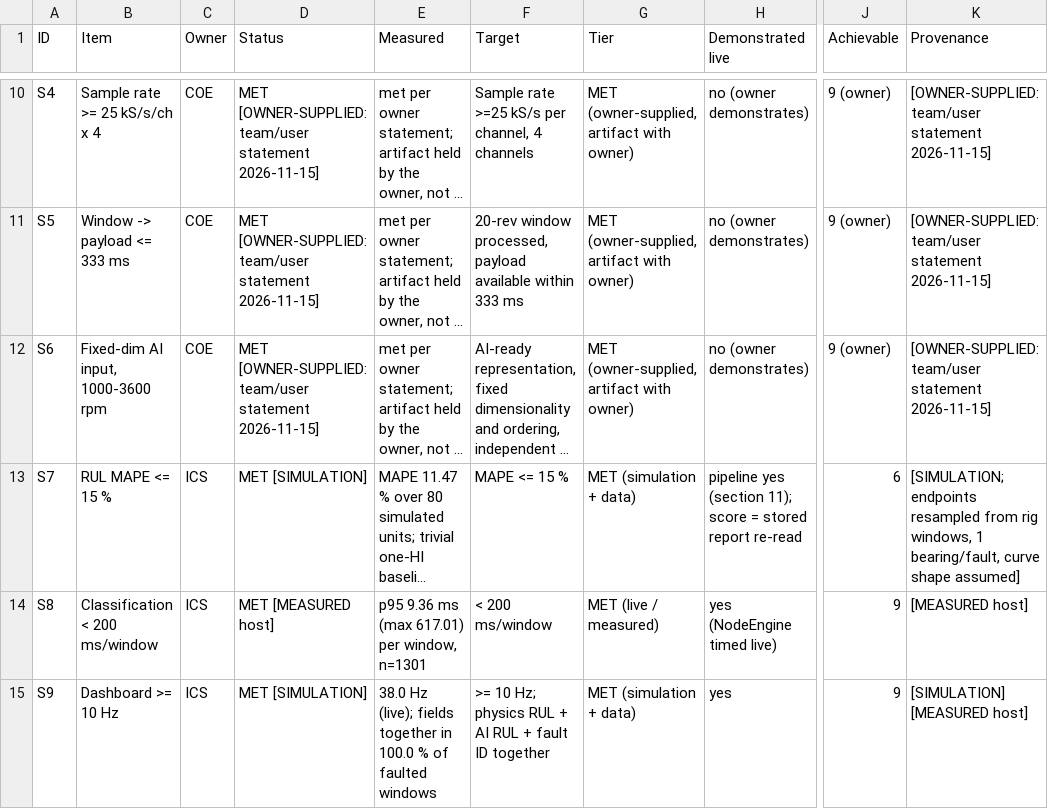
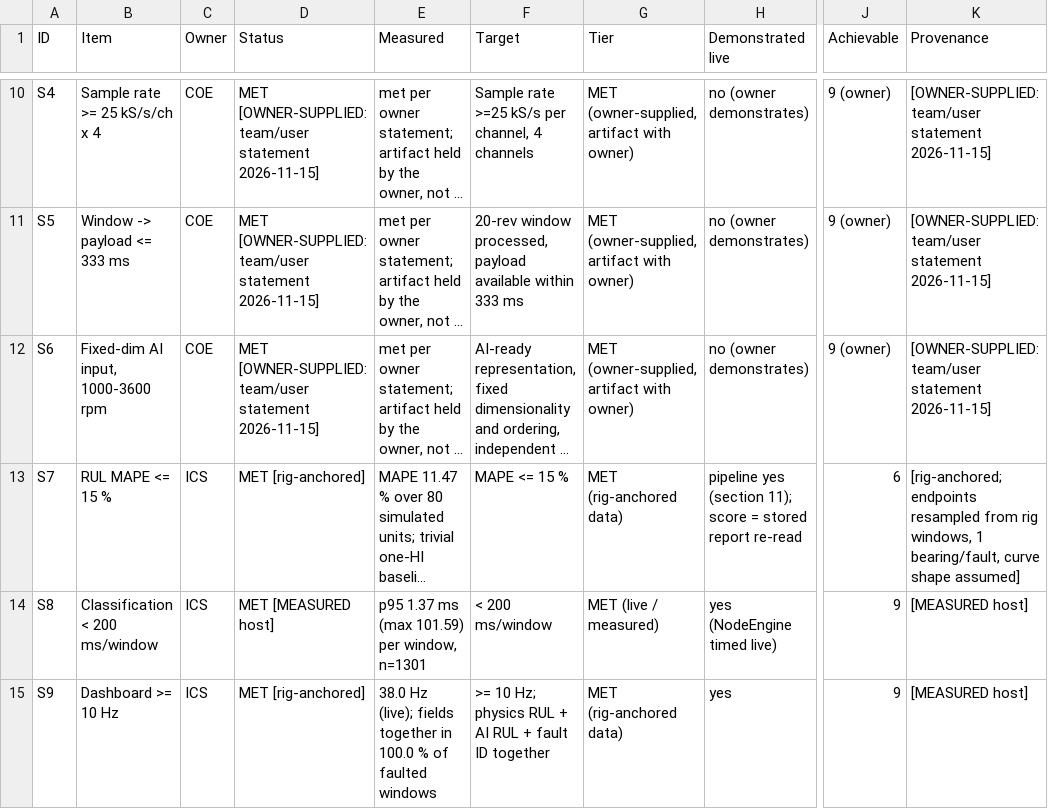
Before and after one commit to amussab/Digital-Twin-Senior-Proj, a CSV file: evidence/fpr_figures/fpr_master_table.csv, drawn as a sheet; only a part is shown, gaps mark what is left out; long unchanged cells end in …; the diff covers the shown part only; the diff names each change by its address in the sheet, - before the commit and + after, or states it on an @@ line.

```diff
--- a/evidence/fpr_figures/fpr_master_table.csv
+++ b/evidence/fpr_figures/fpr_master_table.csv
-D13 (Status): MET [SIMULATION]
+D13 (Status): MET [rig-anchored]
-G13 (Tier): MET (simulation + data)
+G13 (Tier): MET (rig-anchored data)
-K13 (Provenance): [SIMULATION; endpoints resampled…
+K13 (Provenance): [rig-anchored; endpoints resampled…
-E14 (Measured): p95 9.36 ms (max 617.01) per window, n=1301
+E14 (Measured): p95 1.37 ms (max 101.59) per window, n=1301
-D15 (Status): MET [SIMULATION]
+D15 (Status): MET [rig-anchored]
-G15 (Tier): MET (simulation + data)
+G15 (Tier): MET (rig-anchored data)
-K15 (Provenance): [SIMULATION] [MEASURED host]
+K15 (Provenance): [MEASURED host]
```
Also changed, not shown: 5 edited cells elsewhere in this file, 7 other files.
